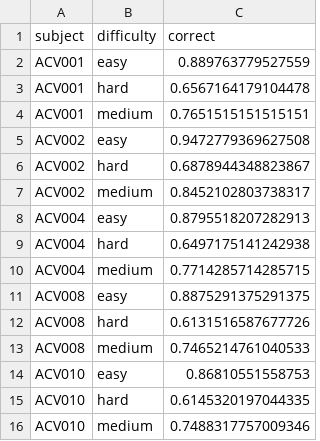
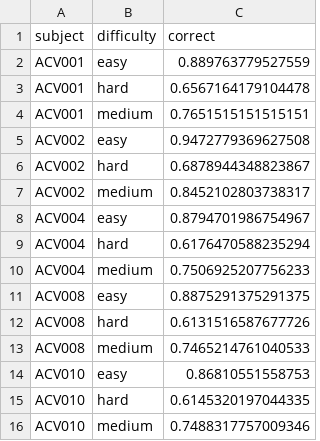
Before and after one commit to LearningCircuitsLab/behavior-analysis-notebooks, a CSV file: figures/auditory_discrimination_performance.csv, drawn as a sheet.

```diff
--- a/figures/auditory_discrimination_performance.csv
+++ b/figures/auditory_discrimination_performance.csv
@@ -7,5 +7,5 @@ ACV002,hard,0.6878944348823867
 ACV002,medium,0.8452102803738317
-ACV004,easy,0.8795518207282913
-ACV004,hard,0.6497175141242938
-ACV004,medium,0.7714285714285715
+ACV004,easy,0.8794701986754967
+ACV004,hard,0.6176470588235294
+ACV004,medium,0.7506925207756233
 ACV008,easy,0.8875291375291375
```
Also changed, not shown: 23 other files.
